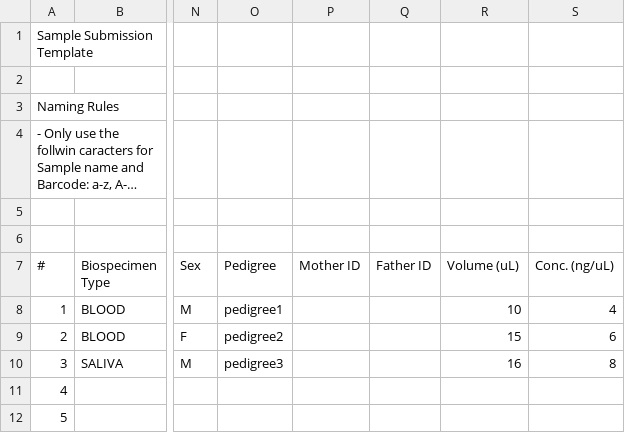
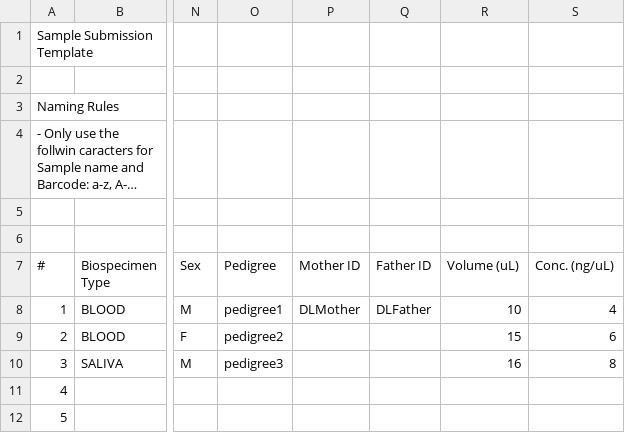
Before and after one commit to c3g/freezeman, a CSV file: fms_core/example_data/csv/samples.csv, drawn as a sheet; only a part is shown, gaps mark what is left out; long unchanged cells end in …; the diff names each change by its address in the sheet, - before the commit and + after, or states it on an @@ line.

Commit message:
Test individual importing / parent auto-creation

```diff
--- a/fms_core/example_data/csv/samples.csv
+++ b/fms_core/example_data/csv/samples.csv
-P8 (Mother ID): (empty)
+P8 (Mother ID): DLMother
-Q8 (Father ID): (empty)
+Q8 (Father ID): DLFather
```
Also changed, not shown: 1 other file.
